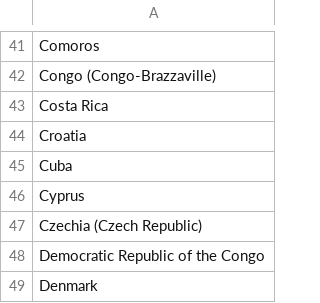
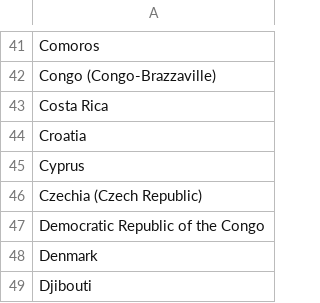
Before and after one commit to LindsayMoir/social_dance_app, a CSV file: data/other/countries.csv, drawn as a sheet; only a part is shown, gaps mark what is left out; the shorter side is filled out with more unchanged rows.

```diff
--- a/data/other/countries.csv
+++ b/data/other/countries.csv
@@ -44,3 +44,2 @@ Costa Rica
 Croatia
-Cuba
 Cyprus
```
Also changed, not shown: data/other/keywords.csv, output/events.csv, 10 other files.
